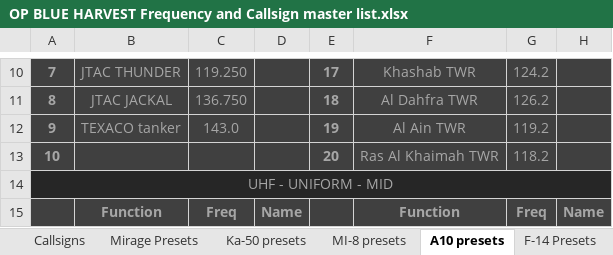
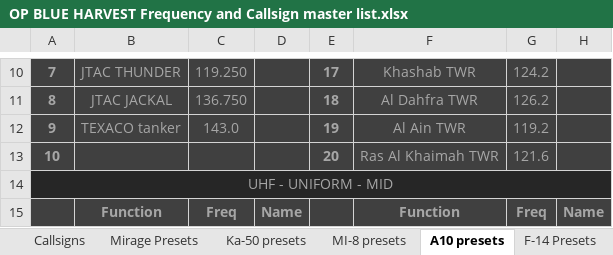
Before and after one commit to 132nd-vWing/OPBH-Brief, an Excel workbook: FILES/OP BLUE HARVEST Frequency and Callsign master list.xlsx, sheet A10 presets, drawn as a sheet; only a part is shown, gaps mark what is left out; values as stored, in another font and other column widths than the file's, no borders; the diff names each change by its address in the sheet, - before the commit and + after, or states it on an @@ line.

```diff
--- a/FILES/OP BLUE HARVEST Frequency and Callsign master list.xlsx (sheet A10 presets)
+++ b/FILES/OP BLUE HARVEST Frequency and Callsign master list.xlsx (sheet A10 presets)
-G13: 118.2
+G13: 121.6
```
Also changed, not shown: 1 other file.
